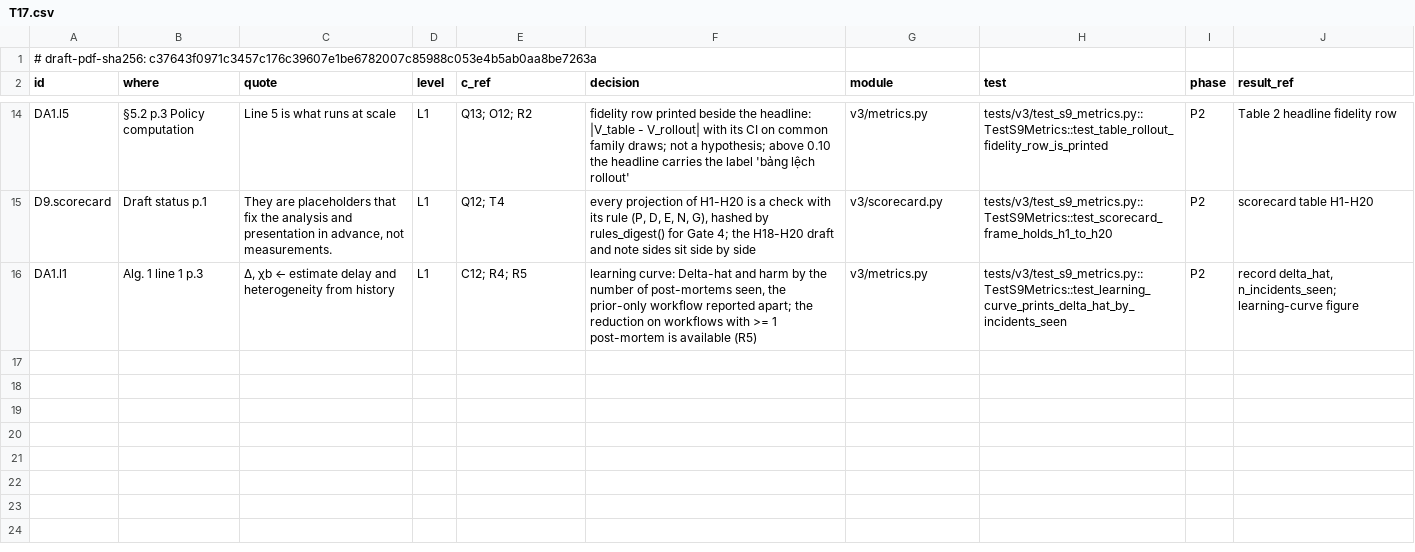
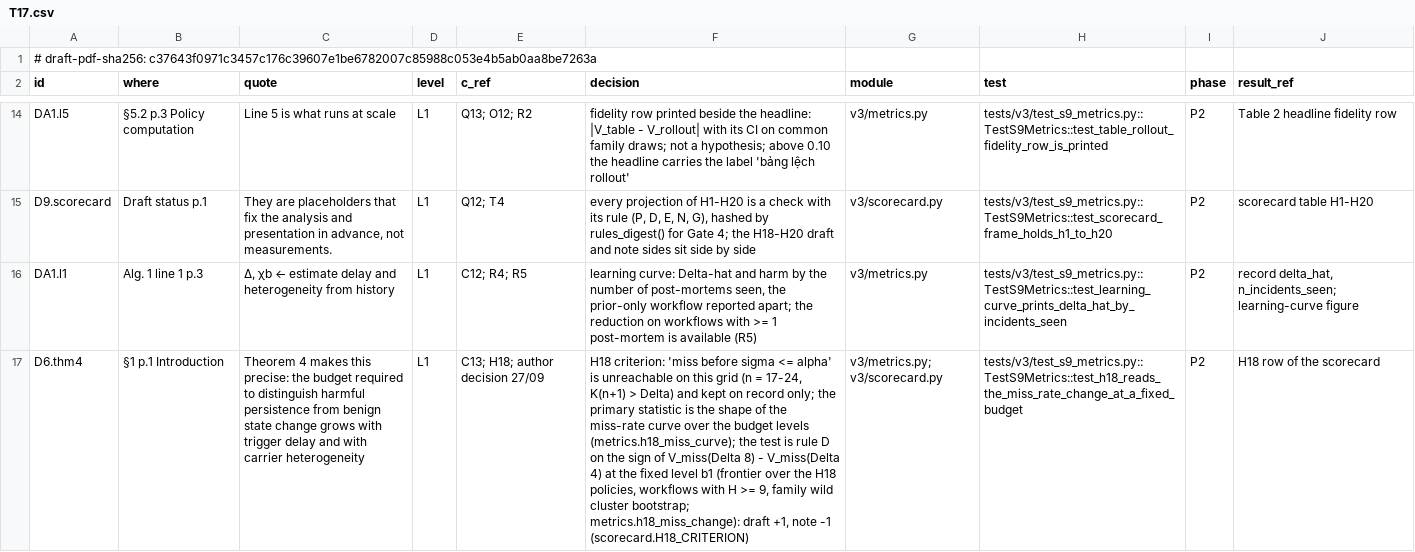
Before and after one commit to truongnh28/sentinel, a CSV file: auditgame/v3/dcm/T17.csv, drawn as a sheet; only a part is shown, gaps mark what is left out; the diff names each change by its address in the sheet, - before the commit and + after, or states it on an @@ line.

Commit message:
v3 fix-decisions: four author decisions of 27/09, before tuning
1. O7 (L1): a branch quarantine removes only the poisoned lineage -- marked
   patches and items whose derived_from chain reaches a poisoned item; clean
   patches stay, clean_lost_branch counts only clean items actually removed;
   memory / skill / queue keep whole-carrier removal
   (runner.Episode.removed_by_quarantine).  T13's exact game follows
   (Game.branch_lineage, default True; False reproduces the finding: rho 0.5,
   Delta-hat 1, H 5: 0.850 = no-audit loss -> 0.582).
2. H18: "miss before sigma <= alpha" recorded as unreachable (n = 17-24,
   K(n+1) = 54-75 > Delta); primary statistic = shape of the miss-rate curve over
   the budget levels; rule D on the sign of V_miss(8) - V_miss(4) at the fixed
   level b1 (frontier over the H18 policies, H >= 9, wild cluster bootstrap):
   scorecard.H18_CRITERION, metrics.h18_miss_curve / h18_miss_change.
3. Block schedule: below the price of one full block (precondition failing) it
   buys the cheapest affordable single sweep, paced p = ceil(kappa H / B);
   Prop. 5.7 unchanged where it applies.
4. Headline rollout: R = 16 on the first 30 workflows of the primary eval split
   in T10's pinned order, pinned by id and H histogram (grid.
   HEADLINE_ROLLOUT_WORKFLOWS, chain_workflows; corpus.eval_summary gains the
   count-only H_by_workflow): 253 rollout CPU-hours (held-out 59, BR 194)
   instead of 797.

sentinel-v3.md: rows for 1-4, the library / H7 row and a pointer for the benign
gate (T24); items 1-4 removed from "Cho quyet dinh".  DCM rows in T06, T13, T16,
T17.  Re-pinned: test_infra_glue PINNED_DECISIONS f9177fdd -> 4e3fc76a, moved by
the O7 change alone (patching removed_by_quarantine back gives f9177fdd).

```diff
--- a/auditgame/v3/dcm/T17.csv
+++ b/auditgame/v3/dcm/T17.csv
+row 17: D6.thm4 | §1 p.1 Introduction | Theorem 4 makes this precise: the budget required to distinguish harmful persistence from benign state change grows with trigger delay and with carrier heterogeneity | L1 | C13; H18; author decision 27/09 | H18 criterion: 'miss before sigma <= alpha' is unreachable on this grid (n = 17-24, K(n+1) > Delta) and kept on record only; the primary statistic is the shape of the miss-rate curve over the budget levels (metrics.h18_miss_curve); the test is rule D on the sign of V_miss(Delta 8) - V_miss(Delta 4) at the fixed level b1 (frontier over the H18 policies, workflows with H >= 9, family wild cluster bootstrap; metrics.h18_miss_change): draft +1, note -1 (scorecard.H18_CRITERION) | v3/metrics.py; v3/scorecard.py | tests/v3/test_s9_metrics.py::TestS9Metrics::test_h18_reads_the_miss_rate_change_at_a_fixed_budget | P2 | H18 row of the scorecard
```
Also changed, not shown: auditgame/v3/dcm/T06.csv, auditgame/v3/dcm/T13.csv, 22 other files.
